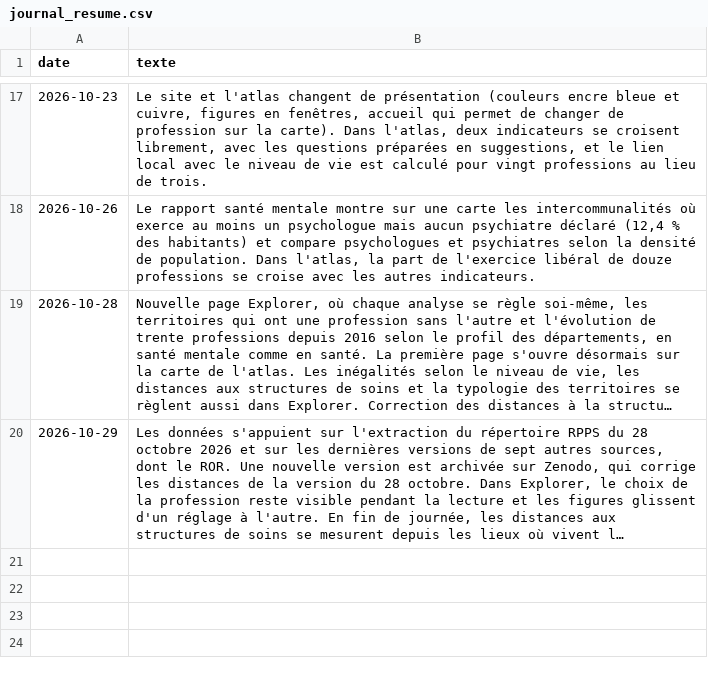
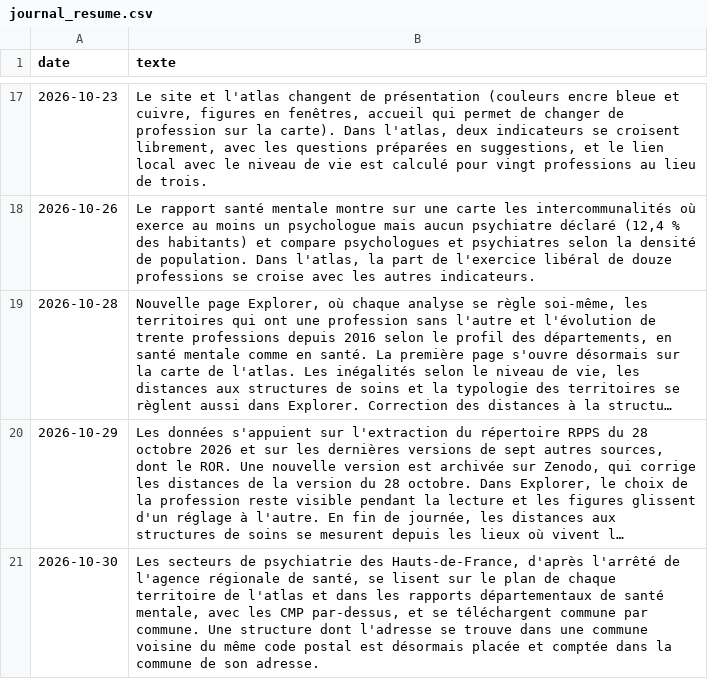
Before and after one commit to UbiCura/ubicura, a CSV file: contenus/journal_resume.csv, drawn as a sheet; only a part is shown, gaps mark what is left out; long unchanged cells end in …; the diff names each change by its address in the sheet, - before the commit and + after, or states it on an @@ line.

```diff
--- a/contenus/journal_resume.csv
+++ b/contenus/journal_resume.csv
+row 21: 2026-10-30 | Les secteurs de psychiatrie des Hauts-de-France, d'après l'arrêté de l'agence régionale de santé, se lisent sur le plan de chaque territoire de l'atlas et dans les rapports départementaux de santé mentale, avec les CMP par-dessus, et se téléchargent commune par commune. Une structure dont l'adresse se trouve dans une commune voisine du même code postal est désormais placée et comptée dans la commune de son adresse.
```
Also changed, not shown: 21 other files.
